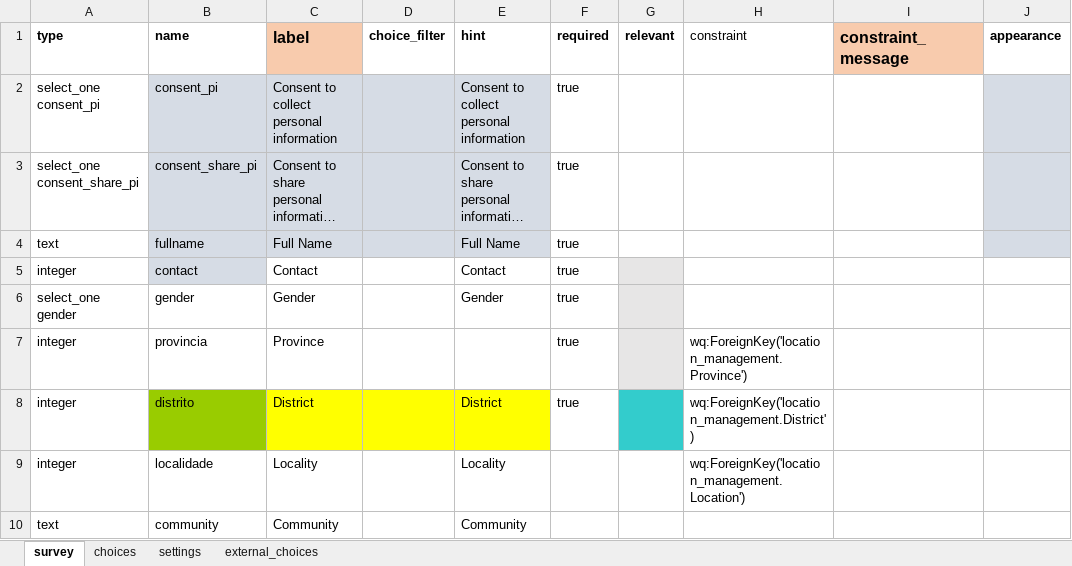
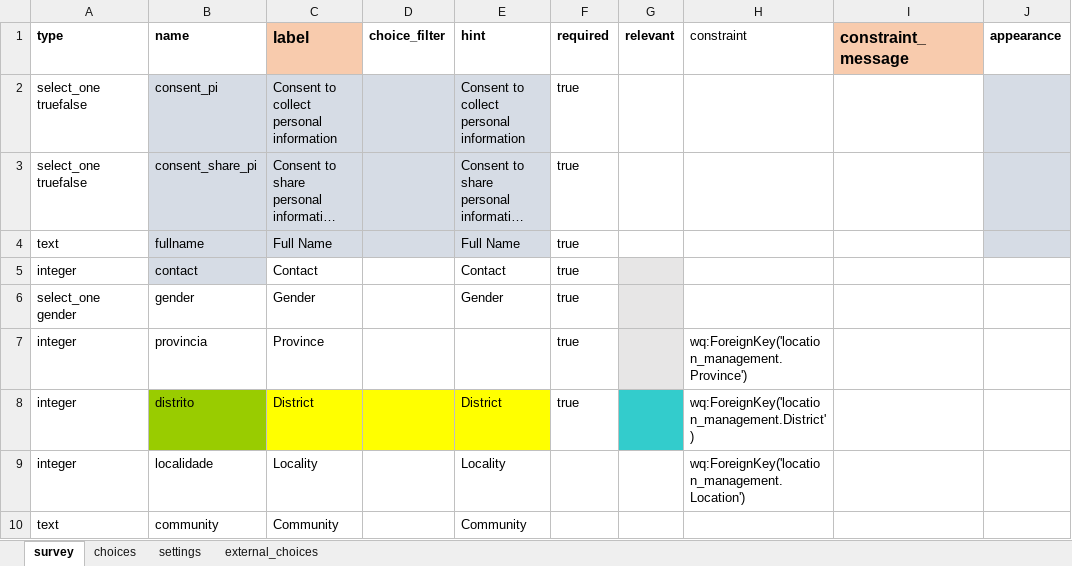
Before and after one commit to AlexandrepCumbane/lvProjectPub, an Excel workbook: db/lv_form.xlsx, sheet survey, drawn as a sheet; only a part is shown; long unchanged cells end in …; values as stored, in another font and other column widths than the file's, no borders; the diff covers the shown part only; the diff names each change by its address in the sheet, - before the commit and + after, or states it on an @@ line.

```diff
--- a/db/lv_form.xlsx (sheet survey)
+++ b/db/lv_form.xlsx (sheet survey)
-A2 (type): select_one consent_pi
+A2 (type): select_one truefalse
-A3 (type): select_one consent_share_pi
+A3 (type): select_one truefalse
```
Also changed, not shown: 26 added rows and 1 edited cell elsewhere in this sheet, sheet choices, sheet settings, 7 other files.
